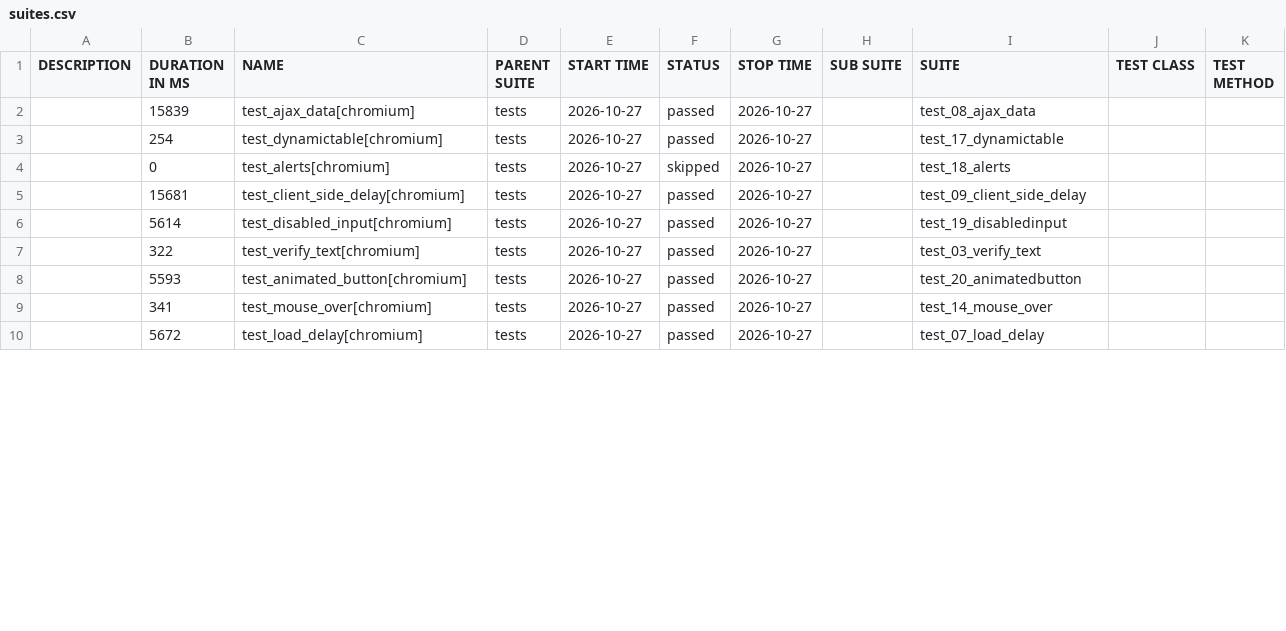
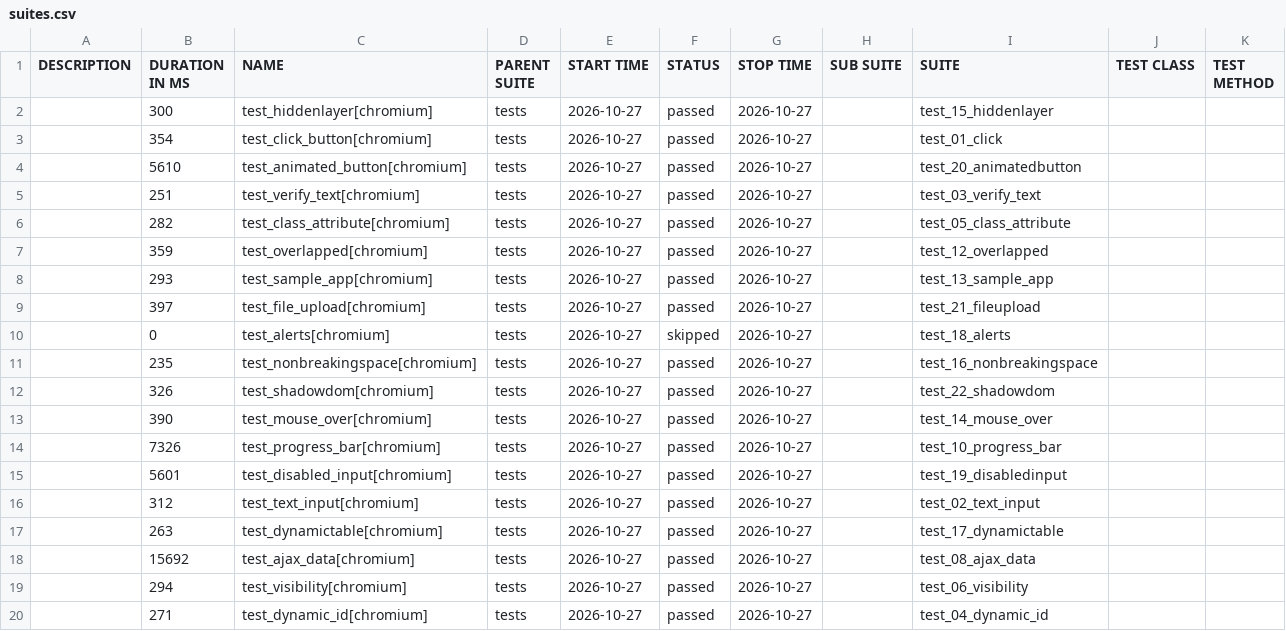
Before and after one commit to IF22I/uitap-automation, a CSV file: python/data/suites.csv, drawn as a sheet; only a part is shown; the diff covers the shown part only.

```diff
--- a/python/data/suites.csv
+++ b/python/data/suites.csv
@@ -1,10 +1,20 @@
 "DESCRIPTION","DURATION IN MS","NAME","PARENT SUITE","START TIME","STATUS","STOP TIME","SUB SUITE","SUITE","TEST CLASS","TEST METHOD"
-"","15839","test_ajax_data[chromium]","tests","2026-10-27","passed","2026-10-27","","test_08_ajax_data","",""
-"","254","test_dynamictable[chromium]","tests","2026-10-27","passed","2026-10-27","","test_17_dynamictable","",""
+"","300","test_hiddenlayer[chromium]","tests","2026-10-27","passed","2026-10-27","","test_15_hiddenlayer","",""
+"","354","test_click_button[chromium]","tests","2026-10-27","passed","2026-10-27","","test_01_click","",""
+"","5610","test_animated_button[chromium]","tests","2026-10-27","passed","2026-10-27","","test_20_animatedbutton","",""
+"","251","test_verify_text[chromium]","tests","2026-10-27","passed","2026-10-27","","test_03_verify_text","",""
+"","282","test_class_attribute[chromium]","tests","2026-10-27","passed","2026-10-27","","test_05_class_attribute","",""
+"","359","test_overlapped[chromium]","tests","2026-10-27","passed","2026-10-27","","test_12_overlapped","",""
+"","293","test_sample_app[chromium]","tests","2026-10-27","passed","2026-10-27","","test_13_sample_app","",""
+"","397","test_file_upload[chromium]","tests","2026-10-27","passed","2026-10-27","","test_21_fileupload","",""
 "","0","test_alerts[chromium]","tests","2026-10-27","skipped","2026-10-27","","test_18_alerts","",""
-"","15681","test_client_side_delay[chromium]","tests","2026-10-27","passed","2026-10-27","","test_09_client_side_delay","",""
-"","5614","test_disabled_input[chromium]","tests","2026-10-27","passed","2026-10-27","","test_19_disabledinput","",""
-"","322","test_verify_text[chromium]","tests","2026-10-27","passed","2026-10-27","","test_03_verify_text","",""
-"","5593","test_animated_button[chromium]","tests","2026-10-27","passed","2026-10-27","","test_20_animatedbutton","",""
-"","341","test_mouse_over[chromium]","tests","2026-10-27","passed","2026-10-27","","test_14_mouse_over","",""
-"","5672","test_load_delay[chromium]","tests","2026-10-27","passed","2026-10-27","","test_07_load_delay","",""
+"","235","test_nonbreakingspace[chromium]","tests","2026-10-27","passed","2026-10-27","","test_16_nonbreakingspace","",""
+"","326","test_shadowdom[chromium]","tests","2026-10-27","passed","2026-10-27","","test_22_shadowdom","",""
+"","390","test_mouse_over[chromium]","tests","2026-10-27","passed","2026-10-27","","test_14_mouse_over","",""
+"","7326","test_progress_bar[chromium]","tests","2026-10-27","passed","2026-10-27","","test_10_progress_bar","",""
+"","5601","test_disabled_input[chromium]","tests","2026-10-27","passed","2026-10-27","","test_19_disabledinput","",""
+"","312","test_text_input[chromium]","tests","2026-10-27","passed","2026-10-27","","test_02_text_input","",""
+"","263","test_dynamictable[chromium]","tests","2026-10-27","passed","2026-10-27","","test_17_dynamictable","",""
+"","15692","test_ajax_data[chromium]","tests","2026-10-27","passed","2026-10-27","","test_08_ajax_data","",""
+"","294","test_visibility[chromium]","tests","2026-10-27","passed","2026-10-27","","test_06_visibility","",""
+"","271","test_dynamic_id[chromium]","tests","2026-10-27","passed","2026-10-27","","test_04_dynamic_id","",""
```
Also changed, not shown: 9 edited cells elsewhere in this file, 55 other files.
